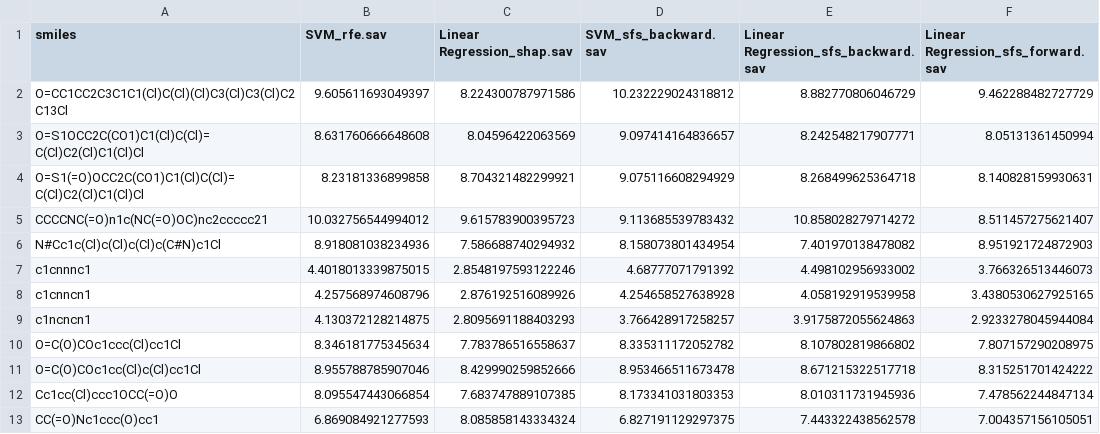
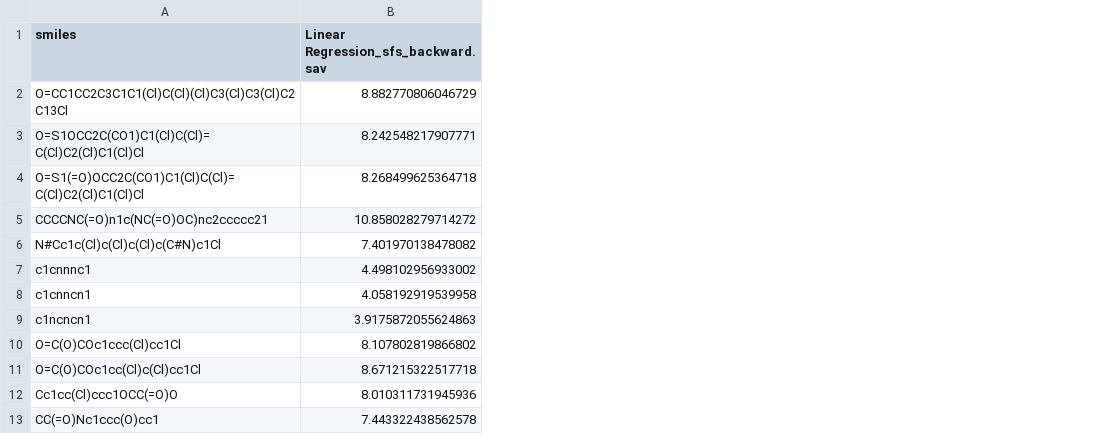
Before and after one commit to Anto3006/Predicciones, a CSV file: predicciones_contaminants_clean.csv, drawn as a sheet; only a part is shown; the diff names each change by its address in the sheet, - before the commit and + after, or states it on an @@ line.

```diff
--- a/predicciones_contaminants_clean.csv
+++ b/predicciones_contaminants_clean.csv
-column B (SVM_rfe.sav), rows 2-13: 9.605611693049397 | 8.631760666648608 | 8.23181336899858 | 10.032756544994012 | 8.918081038234936 | 4.4018013339875015 | 4.257568974608796 | 4.130372128214875 | 8.346181775345634 | 8.955788785907046 | 8.095547443066854 | 6.869084921277593
-column C (Linear Regression_shap.sav), rows 2-13: 8.224300787971586 | 8.04596422063569 | 8.704321482299921 | 9.615783900395723 | 7.586688740294932 | 2.8548197593122246 | 2.876192516089926 | 2.8095691188403293 | 7.783786516558637 | 8.429990259852666 | 7.683747889107385 | 8.085858143334324
-column D (SVM_sfs_backward.sav), rows 2-13: 10.232229024318812 | 9.097414164836657 | 9.075116608294929 | 9.113685539783432 | 8.158073801434954 | 4.68777071791392 | 4.254658527638928 | 3.766428917258257 | 8.335311172052782 | 8.953466511673478 | 8.173341031803353 | 6.827191129297375
-column F, rows 1-13: Linear Regression_sfs_forward.sav | 9.462288482727729 | 8.05131361450994 | 8.140828159930631 | 8.511457275621407 | 8.951921724872903 | 3.766326513446073 | 3.4380530627925165 | 2.9233278045944084 | 7.807157290208975 | 8.315251701424222 | 7.478562244847134 | 7.004357156105051
```
Also changed, not shown: 4 other files.
